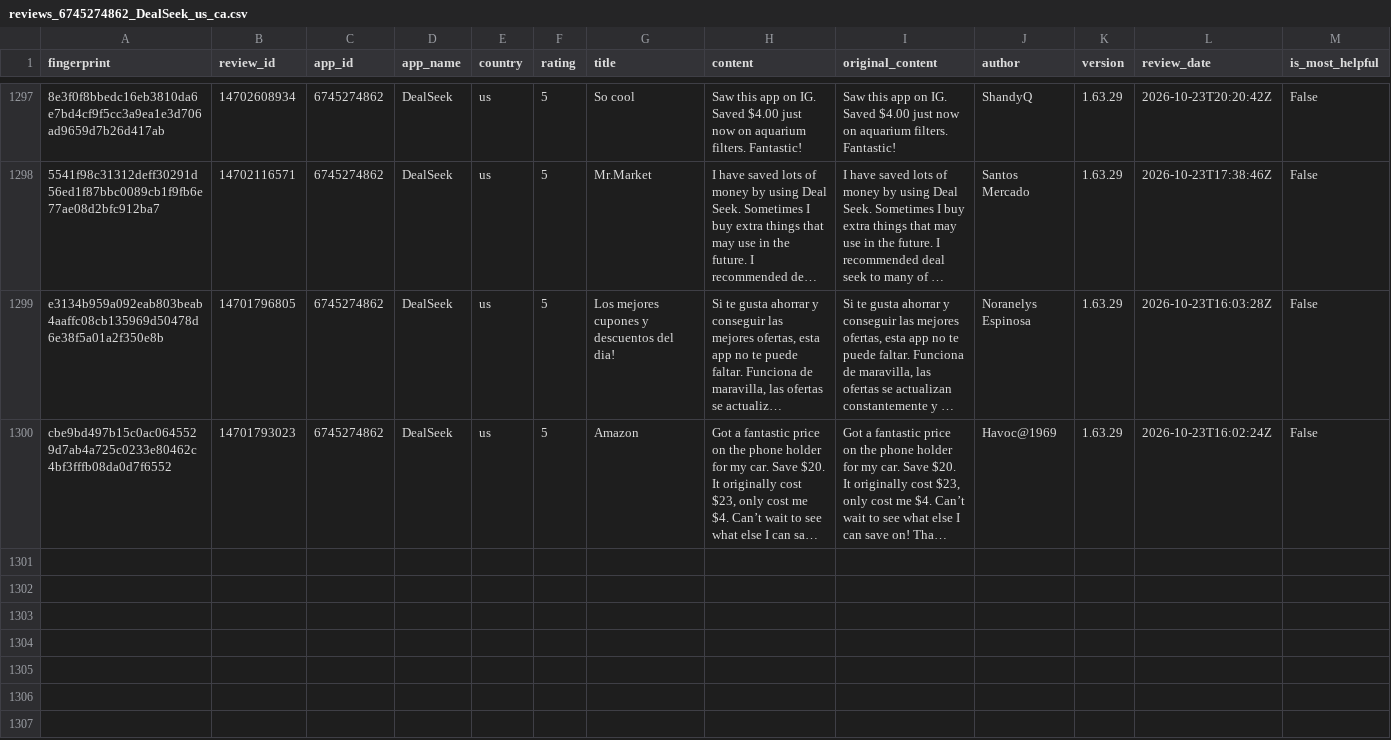
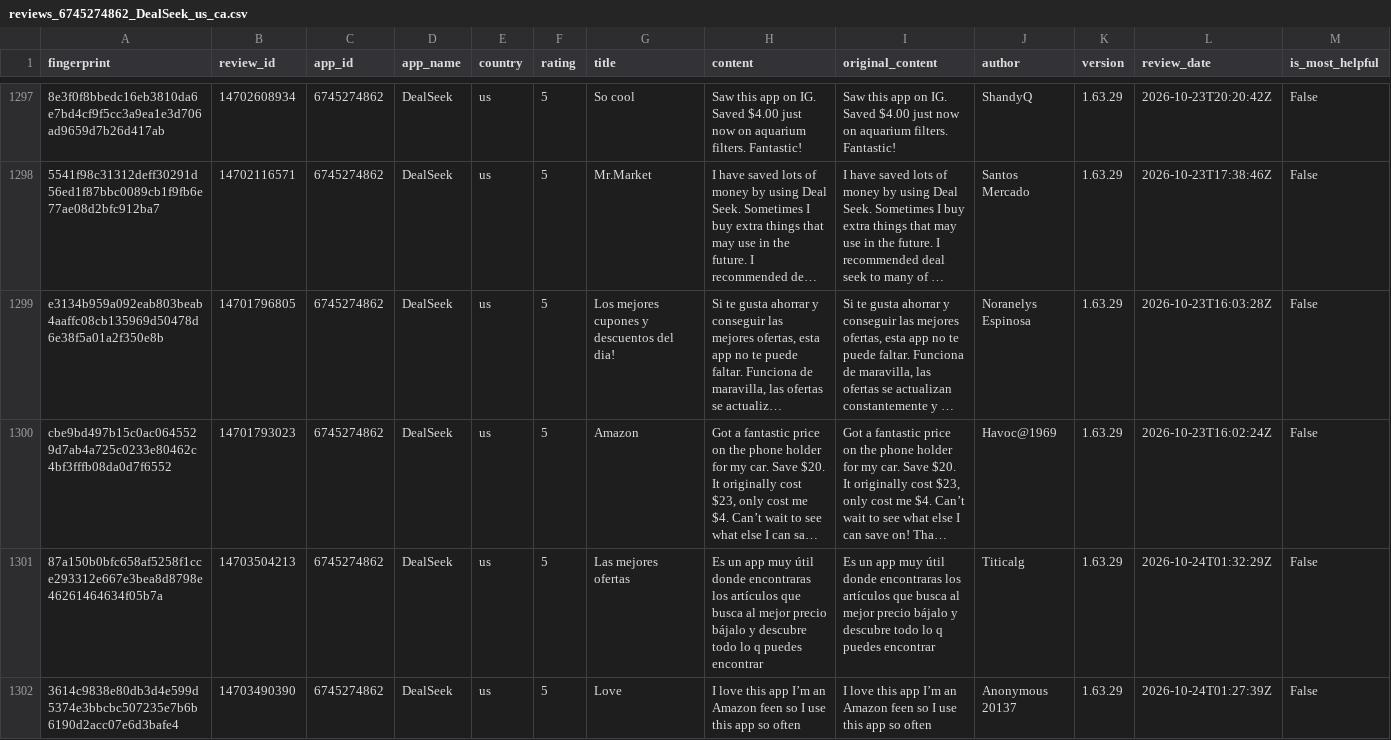
Before and after one commit to pickmiu/appstore-public-data, a CSV file: data/reviews_6745274862_DealSeek_us_ca.csv, drawn as a sheet; only a part is shown, gaps mark what is left out; long unchanged cells end in …; rows hold the shown columns only; the diff names each change by its address in the sheet, - before the commit and + after, or states it on an @@ line.

```diff
--- a/data/reviews_6745274862_DealSeek_us_ca.csv
+++ b/data/reviews_6745274862_DealSeek_us_ca.csv
+row 1301: 87a150b0bfc658af5258f1cce293312e667e3bea8d8798e46261464634f05b7a | 14703504213 | 6745274862 | DealSeek | us | 5 | Las mejores ofertas | Es un app muy útil donde encontraras los artículos que busca al mejor precio bájalo y descubre todo lo q puedes encontrar | Es un app muy útil donde encontraras los artículos que busca al mejor precio bájalo y descubre todo lo q puedes encontrar | Titicalg | 1.63.29 | 2026-10-24T01:32:29Z | False
+row 1302: 3614c9838e80db3d4e599d5374e3bbcbc507235e7b6b6190d2acc07e6d3bafe4 | 14703490390 | 6745274862 | DealSeek | us | 5 | Love | I love this app I’m an Amazon feen so I use this app so often | I love this app I’m an Amazon feen so I use this app so often | Anonymous 20137 | 1.63.29 | 2026-10-24T01:27:39Z | False
```
Also changed, not shown: 4 other files.
